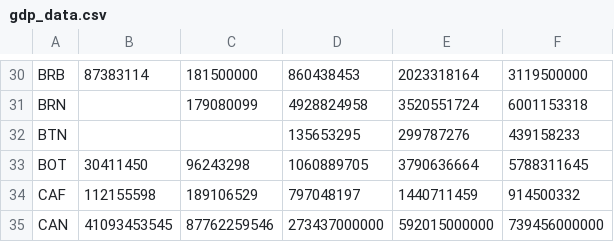
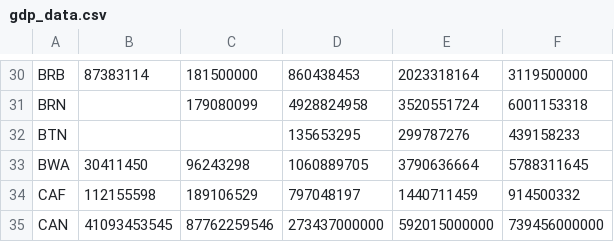
Before and after one commit to shree-shubham/cs171-pr-immigration-trends, a CSV file: data/gdp_data.csv, drawn as a sheet; only a part is shown, gaps mark what is left out.

```diff
--- a/data/gdp_data.csv
+++ b/data/gdp_data.csv
@@ -32,3 +32,3 @@ BRN,,179080099,4928824958,3520551724,6001153318
 BTN,,,135653295,299787276,439158233
-BOT,30411450,96243298,1060889705,3790636664,5788311645
+BWA,30411450,96243298,1060889705,3790636664,5788311645
 CAF,112155598,189106529,797048197,1440711459,914500332
```
Also changed, not shown: 4 other files.
